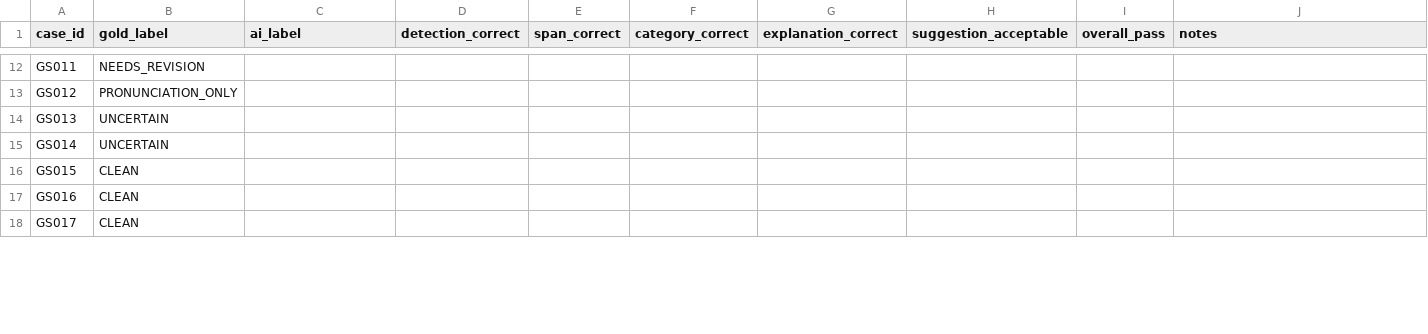
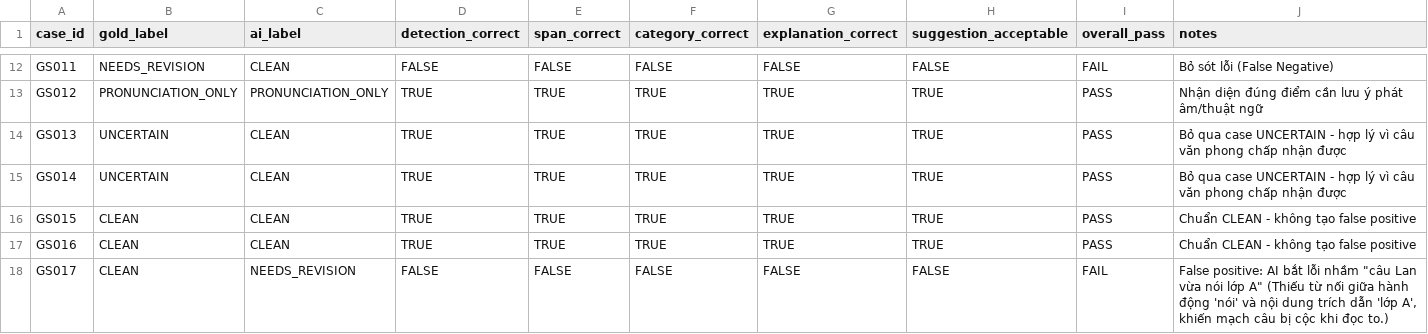
Before and after one commit to v1rtuos024/K4-3B-E403-VGV, a CSV file: eval/results.csv, drawn as a sheet; only a part is shown, gaps mark what is left out; the diff covers the shown part only; the diff names each change by its address in the sheet, - before the commit and + after, or states it on an @@ line.

```diff
--- a/eval/results.csv
+++ b/eval/results.csv
-C12 (ai_label): (empty)
+C12 (ai_label): CLEAN
-D12 (detection_correct): (empty)
+D12 (detection_correct): FALSE
-E12 (span_correct): (empty)
+E12 (span_correct): FALSE
-F12 (category_correct): (empty)
+F12 (category_correct): FALSE
-G12 (explanation_correct): (empty)
+G12 (explanation_correct): FALSE
-H12 (suggestion_acceptable): (empty)
+H12 (suggestion_acceptable): FALSE
-I12 (overall_pass): (empty)
+I12 (overall_pass): FAIL
-J12 (notes): (empty)
+J12 (notes): Bỏ sót lỗi (False Negative)
-C13 (ai_label): (empty)
+C13 (ai_label): PRONUNCIATION_ONLY
-D13:D17 (detection_correct): (empty)
+D13:D17 (detection_correct): TRUE
-E13:E17 (span_correct): (empty)
+E13:E17 (span_correct): TRUE
-F13:F17 (category_correct): (empty)
+F13:F17 (category_correct): TRUE
-G13:G17 (explanation_correct): (empty)
+G13:G17 (explanation_correct): TRUE
-H13:H17 (suggestion_acceptable): (empty)
+H13:H17 (suggestion_acceptable): TRUE
-I13:I17 (overall_pass): (empty)
+I13:I17 (overall_pass): PASS
-J13 (notes): (empty)
+J13 (notes): Nhận diện đúng điểm cần lưu ý phát âm/thuật ngữ
-C14:C17 (ai_label): (empty)
+C14:C17 (ai_label): CLEAN
-J14:J15 (notes): (empty)
+J14:J15 (notes): Bỏ qua case UNCERTAIN - hợp lý vì câu văn phong chấp nhận được
-J16:J17 (notes): (empty)
+J16:J17 (notes): Chuẩn CLEAN - không tạo false positive
-C18 (ai_label): (empty)
+C18 (ai_label): NEEDS_REVISION
-D18 (detection_correct): (empty)
+D18 (detection_correct): FALSE
-E18 (span_correct): (empty)
+E18 (span_correct): FALSE
-F18 (category_correct): (empty)
+F18 (category_correct): FALSE
-G18 (explanation_correct): (empty)
+G18 (explanation_correct): FALSE
-H18 (suggestion_acceptable): (empty)
+H18 (suggestion_acceptable): FALSE
-I18 (overall_pass): (empty)
+I18 (overall_pass): FAIL
-J18 (notes): (empty)
+J18 (notes): False positive: AI bắt lỗi nhầm "câu Lan vừa nói lớp A" (Thiếu từ nối giữa hành động 'nói' và nội dung trích dẫn 'lớp A', khiến mạch câu bị cộc khi đọc to.)
```
Also changed, not shown: 112 edited cells elsewhere in this file, 5 other files.
